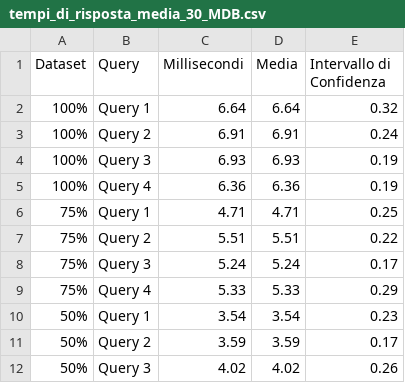
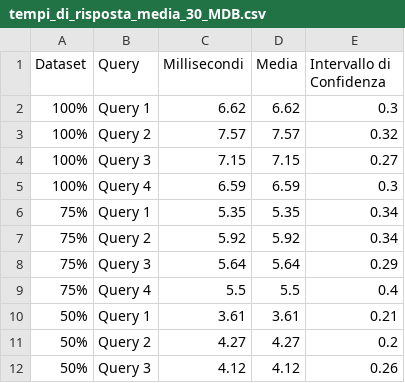
Before and after one commit to lukadev0/Database-Project, a CSV file: Progetto Database 2/tempi_di_risposta_media_30_MDB.csv, drawn as a sheet; only a part is shown; the diff covers the shown part only.

```diff
--- a/Progetto Database 2/tempi_di_risposta_media_30_MDB.csv
+++ b/Progetto Database 2/tempi_di_risposta_media_30_MDB.csv
@@ -1,12 +1,12 @@
 Dataset,Query,Millisecondi,Media,Intervallo di Confidenza
-100%,Query 1,6.64,6.64,0.32
-100%,Query 2,6.91,6.91,0.24
-100%,Query 3,6.93,6.93,0.19
-100%,Query 4,6.36,6.36,0.19
-75%,Query 1,4.71,4.71,0.25
-75%,Query 2,5.51,5.51,0.22
-75%,Query 3,5.24,5.24,0.17
-75%,Query 4,5.33,5.33,0.29
-50%,Query 1,3.54,3.54,0.23
-50%,Query 2,3.59,3.59,0.17
-50%,Query 3,4.02,4.02,0.26
+100%,Query 1,6.62,6.62,0.3
+100%,Query 2,7.57,7.57,0.32
+100%,Query 3,7.15,7.15,0.27
+100%,Query 4,6.59,6.59,0.3
+75%,Query 1,5.35,5.35,0.34
+75%,Query 2,5.92,5.92,0.34
+75%,Query 3,5.64,5.64,0.29
+75%,Query 4,5.5,5.5,0.4
+50%,Query 1,3.61,3.61,0.21
+50%,Query 2,4.27,4.27,0.2
+50%,Query 3,4.12,4.12,0.26
```
Also changed, not shown: 1 added row, 1 removed row and 12 edited cells elsewhere in this file, Neo4j/tempi_di_risposta_media_30.csv, Neo4j/tempi_di_risposta_prima_esecuzione.csv, 10 other files.
